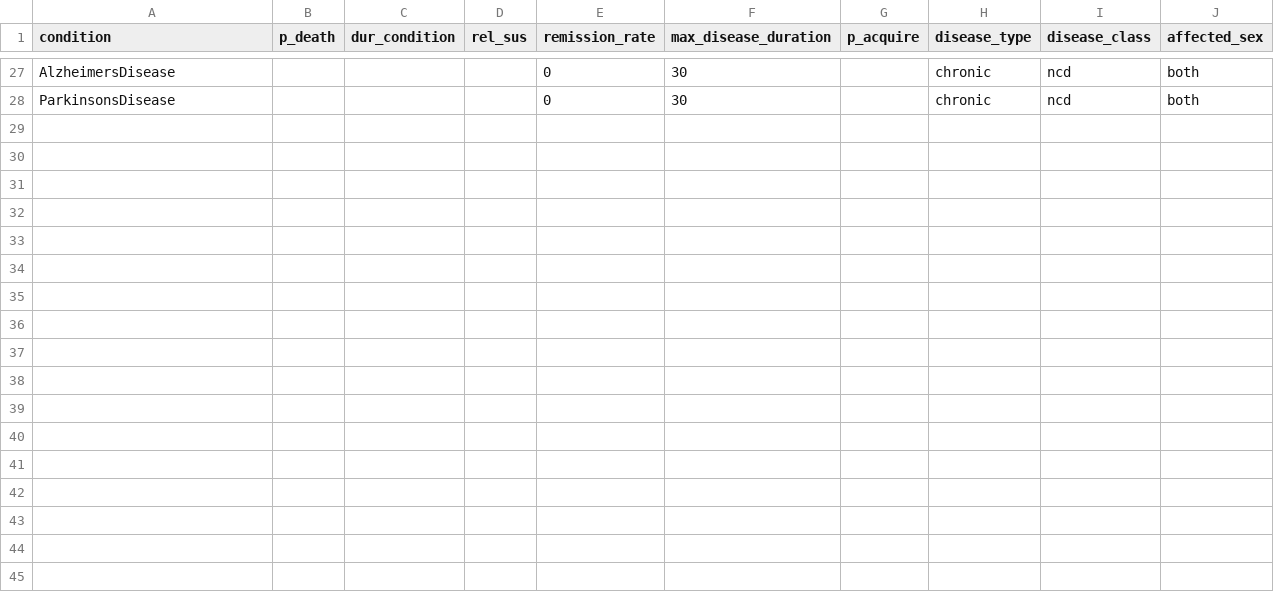
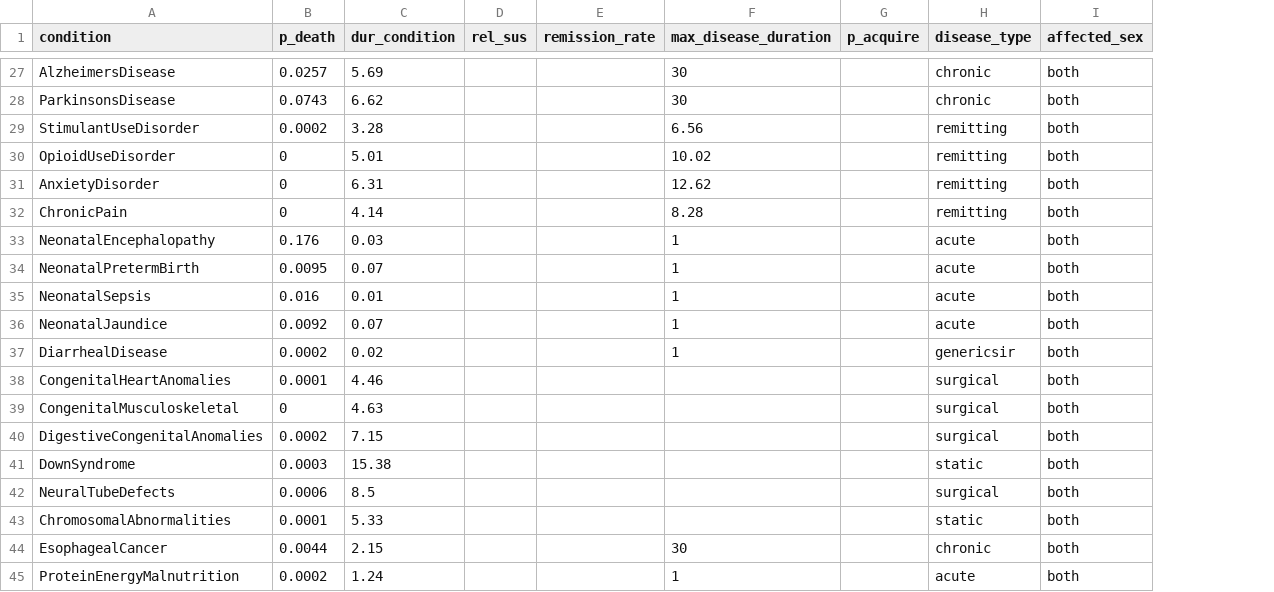
Before and after one commit to starsimhub/mighti, a CSV file: mighti/data/eswatini_parameters.csv, drawn as a sheet; only a part is shown, gaps mark what is left out; removed rows and columns are numbered as before the commit, all else as after; the diff covers the shown part only; the diff names each change by its address in the sheet, - before the commit and + after, or states it on an @@ line.

Commit message:
neonatal wip

```diff
--- a/mighti/data/eswatini_parameters.csv
+++ b/mighti/data/eswatini_parameters.csv
-column I (disease_class), rows 27-28: ncd | ncd
-B27 (p_death): (empty)
+B27 (p_death): 0.0257
-C27 (dur_condition): (empty)
+C27 (dur_condition): 5.69
-E27:E28 (remission_rate): 0
+E27:E28 (remission_rate): (empty)
-B28 (p_death): (empty)
+B28 (p_death): 0.0743
-C28 (dur_condition): (empty)
+C28 (dur_condition): 6.62
+row 29: StimulantUseDisorder | 0.0002 | 3.28 |  |  | 6.56 |  | remitting | both
+row 30: OpioidUseDisorder | 0 | 5.01 |  |  | 10.02 |  | remitting | both
+row 31: AnxietyDisorder | 0 | 6.31 |  |  | 12.62 |  | remitting | both
+row 32: ChronicPain | 0 | 4.14 |  |  | 8.28 |  | remitting | both
+row 33: NeonatalEncephalopathy | 0.176 | 0.03 |  |  | 1 |  | acute | both
+row 34: NeonatalPretermBirth | 0.0095 | 0.07 |  |  | 1 |  | acute | both
+row 35: NeonatalSepsis | 0.016 | 0.01 |  |  | 1 |  | acute | both
+row 36: NeonatalJaundice | 0.0092 | 0.07 |  |  | 1 |  | acute | both
+row 37: DiarrhealDisease | 0.0002 | 0.02 |  |  | 1 |  | genericsir | both
+row 38: CongenitalHeartAnomalies | 0.0001 | 4.46 |  |  |  |  | surgical | both
+row 39: CongenitalMusculoskeletal | 0 | 4.63 |  |  |  |  | surgical | both
+row 40: DigestiveCongenitalAnomalies | 0.0002 | 7.15 |  |  |  |  | surgical | both
+row 41: DownSyndrome | 0.0003 | 15.38 |  |  |  |  | static | both
+row 42: NeuralTubeDefects | 0.0006 | 8.5 |  |  |  |  | surgical | both
+row 43: ChromosomalAbnormalities | 0.0001 | 5.33 |  |  |  |  | static | both
+row 44: EsophagealCancer | 0.0044 | 2.15 |  |  | 30 |  | chronic | both
+row 45: ProteinEnergyMalnutrition | 0.0002 | 1.24 |  |  | 1 |  | acute | both
```
Also changed, not shown: 48 edited cells elsewhere in this file, 22 other files.
